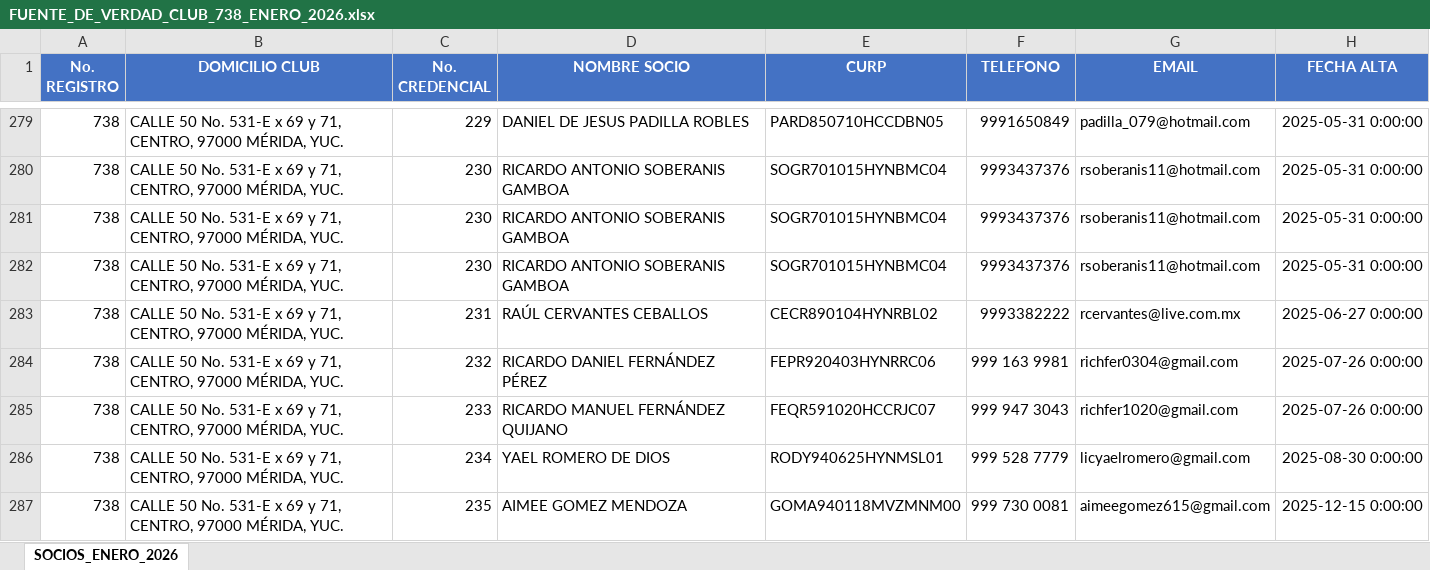
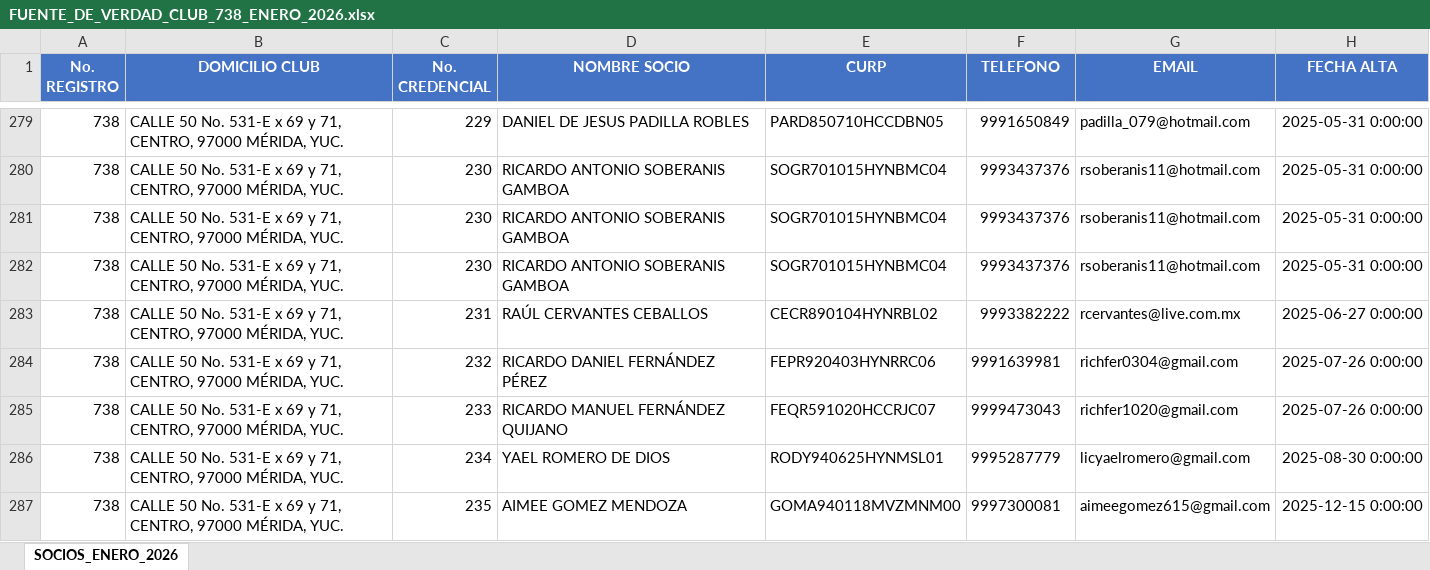
Before and after one commit to smunozsader/club-738-app, an Excel workbook: socios/FUENTE_DE_VERDAD_CLUB_738_ENERO_2026.xlsx, sheet SOCIOS_ENERO_2026, drawn as a sheet; only a part is shown, gaps mark what is left out; values as stored, in another font and other column widths than the file's, no borders; the diff covers the shown part only; the diff names each change by its address in the sheet, - before the commit and + after, or states it on an @@ line.

Commit message:
fix(data): Limpiar comas en columnas TELEFONO, CP, MODELO, MATRICULA
- TELEFONO: Remover caracteres no numéricos (11 registros)
- CP: Formato texto puro sin separadores
- MODELO: Remover comas (ej: REMINGTON 1,100 → REMINGTON 1100)
- MATRICULA: Remover comas
- Todos ahora con formato texto (@) para evitar formatos automáticos de Excel

```diff
--- a/socios/FUENTE_DE_VERDAD_CLUB_738_ENERO_2026.xlsx (sheet SOCIOS_ENERO_2026)
+++ b/socios/FUENTE_DE_VERDAD_CLUB_738_ENERO_2026.xlsx (sheet SOCIOS_ENERO_2026)
-F284 (TELEFONO): 999 163 9981
+F284 (TELEFONO): 9991639981
-F285 (TELEFONO): 999 947 3043
+F285 (TELEFONO): 9999473043
-F286 (TELEFONO): 999 528 7779
+F286 (TELEFONO): 9995287779
-F287 (TELEFONO): 999 730 0081
+F287 (TELEFONO): 9997300081
```
Also changed, not shown: 18 edited cells elsewhere in this sheet.
